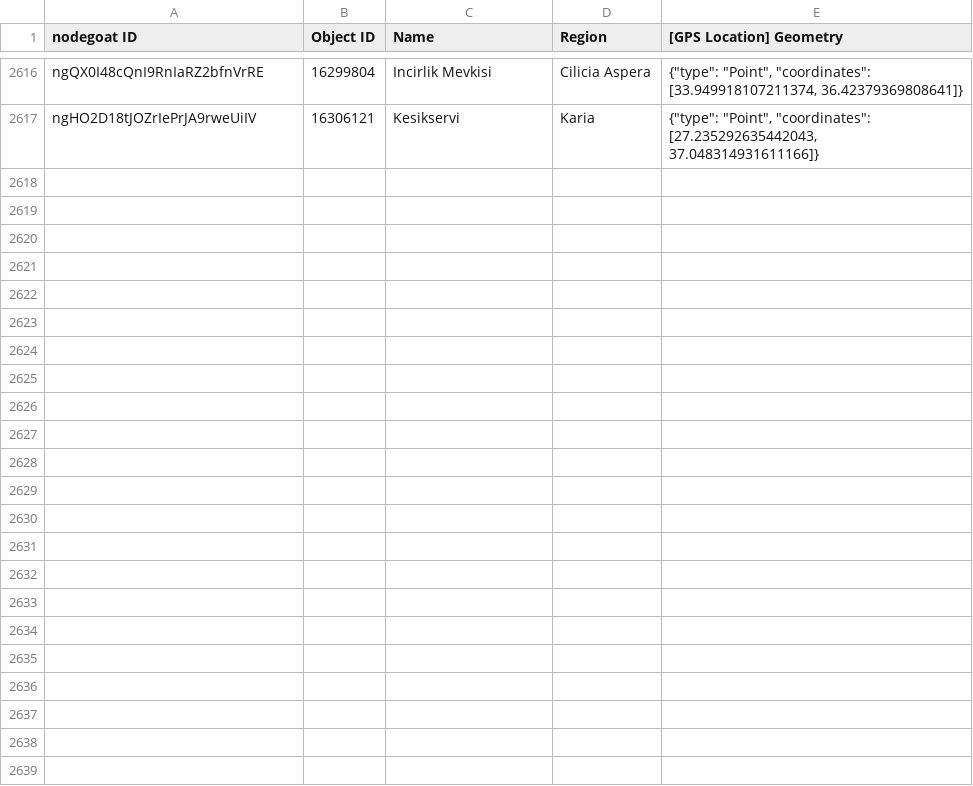
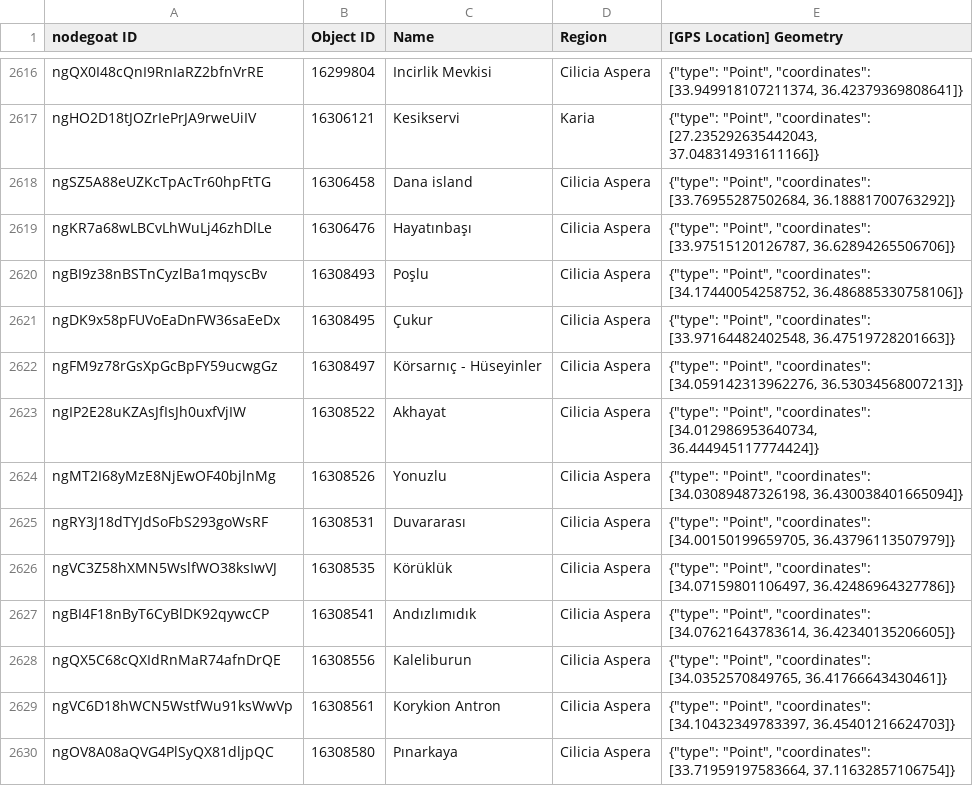
Before and after one commit to pyzmark/migmag, a CSV file: places.csv, drawn as a sheet; only a part is shown, gaps mark what is left out; the diff names each change by its address in the sheet, - before the commit and + after, or states it on an @@ line.

Commit message:
Data update for Thu 21 Mar 2024 04:03:40 PM MDT

```diff
--- a/places.csv
+++ b/places.csv
+row 2618: ngSZ5A88eUZKcTpAcTr60hpFtTG | 16306458 | Dana island | Cilicia Aspera | {"type": "Point", "coordinates": [33.76955287502684, 36.18881700763292]}
+row 2619: ngKR7a68wLBCvLhWuLj46zhDlLe | 16306476 | Hayatınbaşı | Cilicia Aspera | {"type": "Point", "coordinates": [33.97515120126787, 36.62894265506706]}
+row 2620: ngBI9z38nBSTnCyzlBa1mqyscBv | 16308493 | Poşlu | Cilicia Aspera | {"type": "Point", "coordinates": [34.17440054258752, 36.486885330758106]}
+row 2621: ngDK9x58pFUVoEaDnFW36saEeDx | 16308495 | Çukur | Cilicia Aspera | {"type": "Point", "coordinates": [33.97164482402548, 36.47519728201663]}
+row 2622: ngFM9z78rGsXpGcBpFY59ucwgGz | 16308497 | Körsarnıç - Hüseyinler | Cilicia Aspera | {"type": "Point", "coordinates": [34.059142313962276, 36.53034568007213]}
+row 2623: ngIP2E28uKZAsJfIsJh0uxfVjIW | 16308522 | Akhayat | Cilicia Aspera | {"type": "Point", "coordinates": [34.012986953640734, 36.444945117774424]}
+row 2624: ngMT2I68yMzE8NjEwOF40bjlnMg | 16308526 | Yonuzlu | Cilicia Aspera | {"type": "Point", "coordinates": [34.03089487326198, 36.430038401665094]}
+row 2625: ngRY3J18dTYJdSoFbS293goWsRF | 16308531 | Duvararası | Cilicia Aspera | {"type": "Point", "coordinates": [34.00150199659705, 36.43796113507979]}
+row 2626: ngVC3Z58hXMN5WslfWO38ksIwVJ | 16308535 | Körüklük | Cilicia Aspera | {"type": "Point", "coordinates": [34.07159801106497, 36.42486964327786]}
+row 2627: ngBI4F18nByT6CyBlDK92qywcCP | 16308541 | Andızlımıdık | Cilicia Aspera | {"type": "Point", "coordinates": [34.07621643783614, 36.42340135206605]}
+row 2628: ngQX5C68cQXIdRnMaR74afnDrQE | 16308556 | Kaleliburun | Cilicia Aspera | {"type": "Point", "coordinates": [34.0352570849765, 36.41766643430461]}
+row 2629: ngVC6D18hWCN5WstfWu91ksWwVp | 16308561 | Korykion Antron | Cilicia Aspera | {"type": "Point", "coordinates": [34.10432349783397, 36.45401216624703]}
+row 2630: ngOV8A08aQVG4PlSyQX81dljpQC | 16308580 | Pınarkaya | Cilicia Aspera | {"type": "Point", "coordinates": [33.71959197583664, 37.11632857106754]}
```
Also changed, not shown: agents.csv, mythjour.csv, 5 other files.
